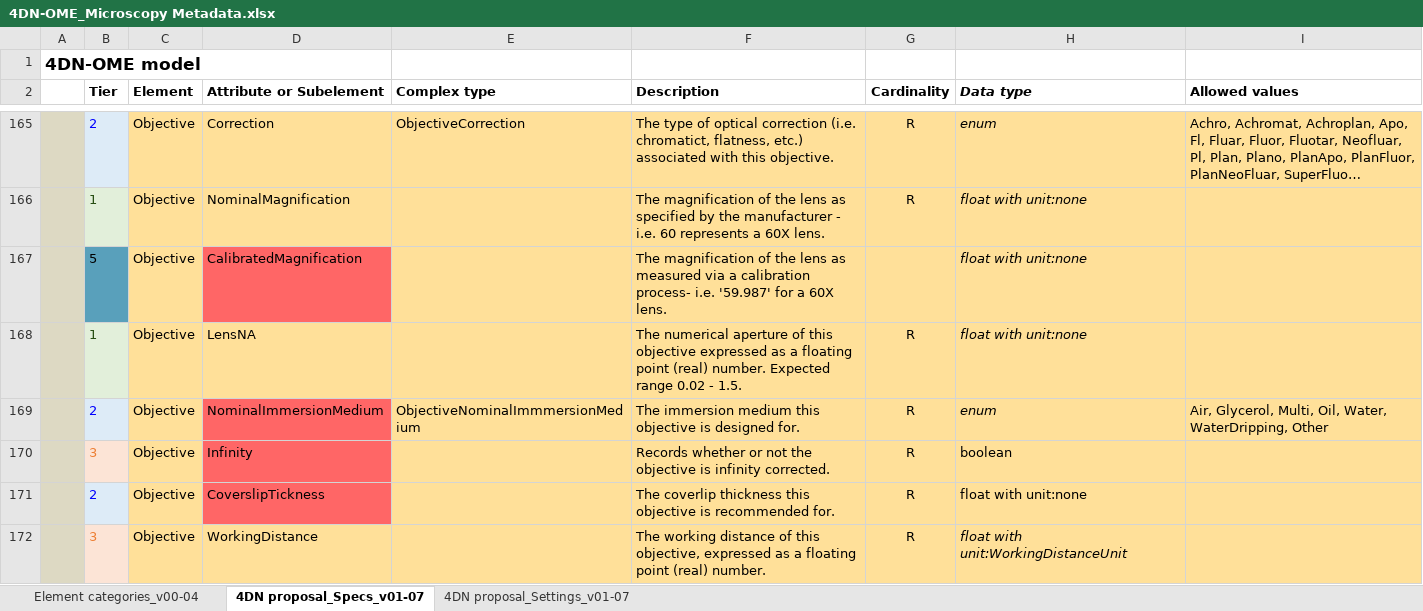
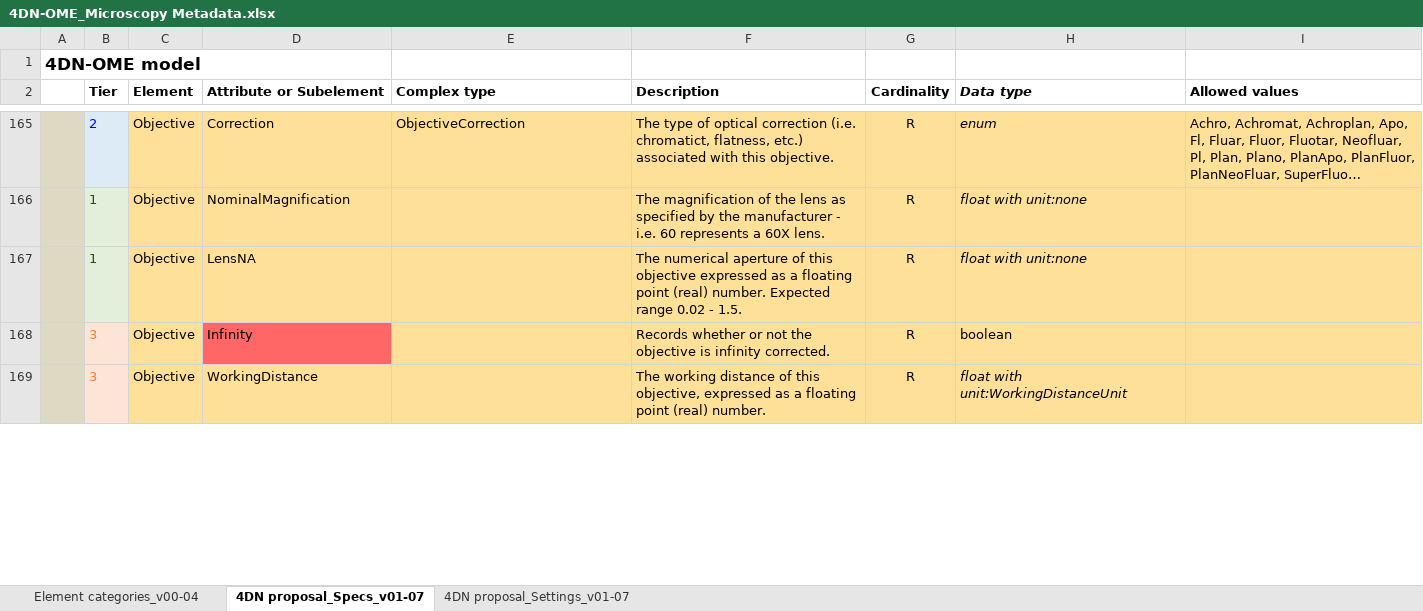
Before and after one commit to WU-BIMAC/NBOMicroscopyMetadataSpecs, an Excel workbook: Model/stable version/v01-07/4DN-OME_Microscopy Metadata.xlsx, sheet 4DN proposal_Specs_v01-07, drawn as a sheet; only a part is shown, gaps mark what is left out; long unchanged cells end in …; values as stored, in another font and other column widths than the file's, no borders; removed rows and columns are numbered as before the commit, all else as after; the diff covers the shown part only; the diff names each change by its address in the sheet, - before the commit and + after, or states it on an @@ line.

Commit message:
Various changes to the model
Objective: added the following
Objective/CorrectionCollar
Objective/CorrectionCollarType

ObjectiveSettings: added the following
ObjectiveSettings/CoverslipThickness
ObjectiveSettings/CorrectionCollarPosition

Transmittance/ReflectanceRange
CutOut made optional to all longpass filters

```diff
--- a/Model/stable version/v01-07/4DN-OME_Microscopy Metadata.xlsx (sheet 4DN proposal_Specs_v01-07)
+++ b/Model/stable version/v01-07/4DN-OME_Microscopy Metadata.xlsx (sheet 4DN proposal_Specs_v01-07)
-row 167:  | 5 | Objective | CalibratedMagnification |  | The magnification of the lens as measured via a calibration process- i.e. '59.987' for a 60X lens. |  | float with unit:none
-row 169:  | 2 | Objective | NominalImmersionMedium | ObjectiveNominalImmmersionMedium | The immersion medium this objective is designed for. | R | enum | Air, Glycerol, Multi, Oil, Water, WaterDripping, Other
-row 171:  | 2 | Objective | CoverslipTickness |  | The coverlip thickness this objective is recommended for. | R | float with unit:none
```
Also changed, not shown: 2 added rows, 13 edited cells and cell formats elsewhere in this sheet, sheet 4DN proposal_Settings_v01-07, 4 other files.
